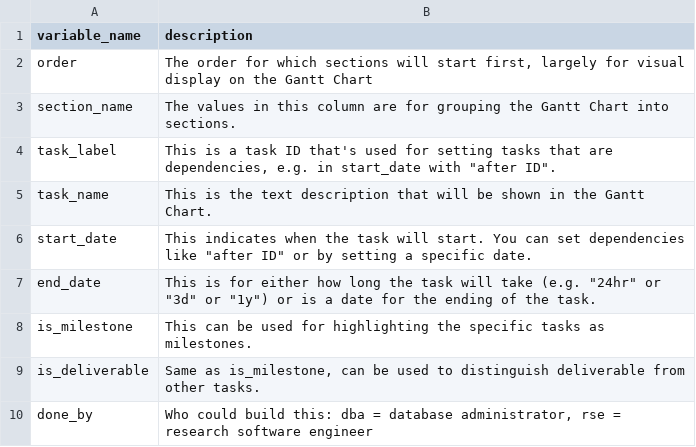
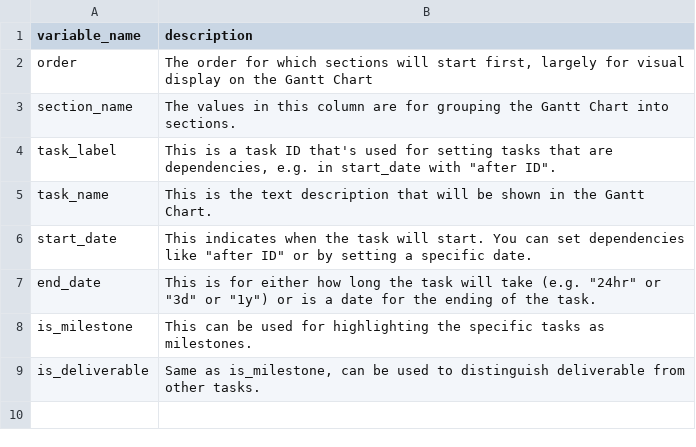
Before and after one commit to seedcase-project/seedcase-website, a CSV file: data/gantt-metadata.csv, drawn as a sheet; the diff names each change by its address in the sheet, - before the commit and + after, or states it on an @@ line.

```diff
--- a/data/gantt-metadata.csv
+++ b/data/gantt-metadata.csv
-row 10: done_by | Who could build this: dba = database administrator, rse = research software engineer
```
Also changed, not shown: data/gantt.csv, 1 other file.
